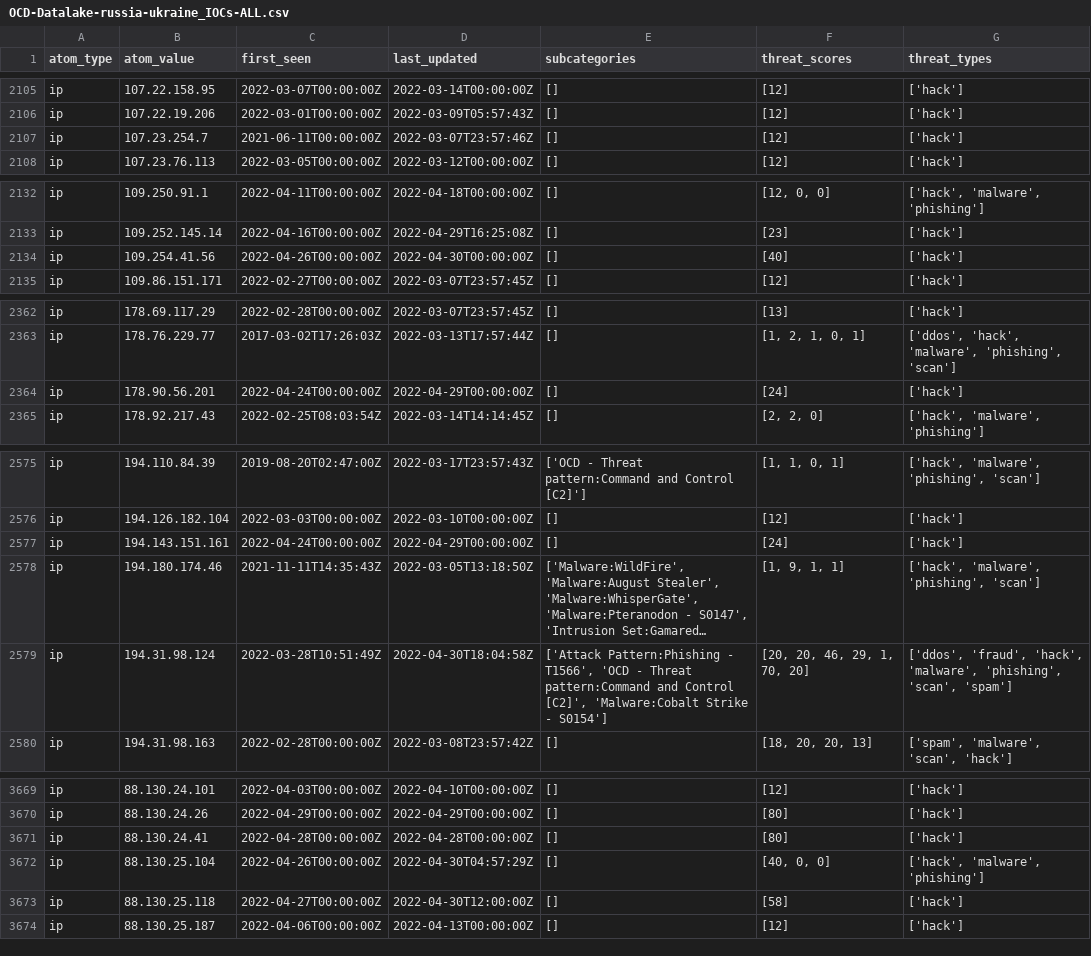
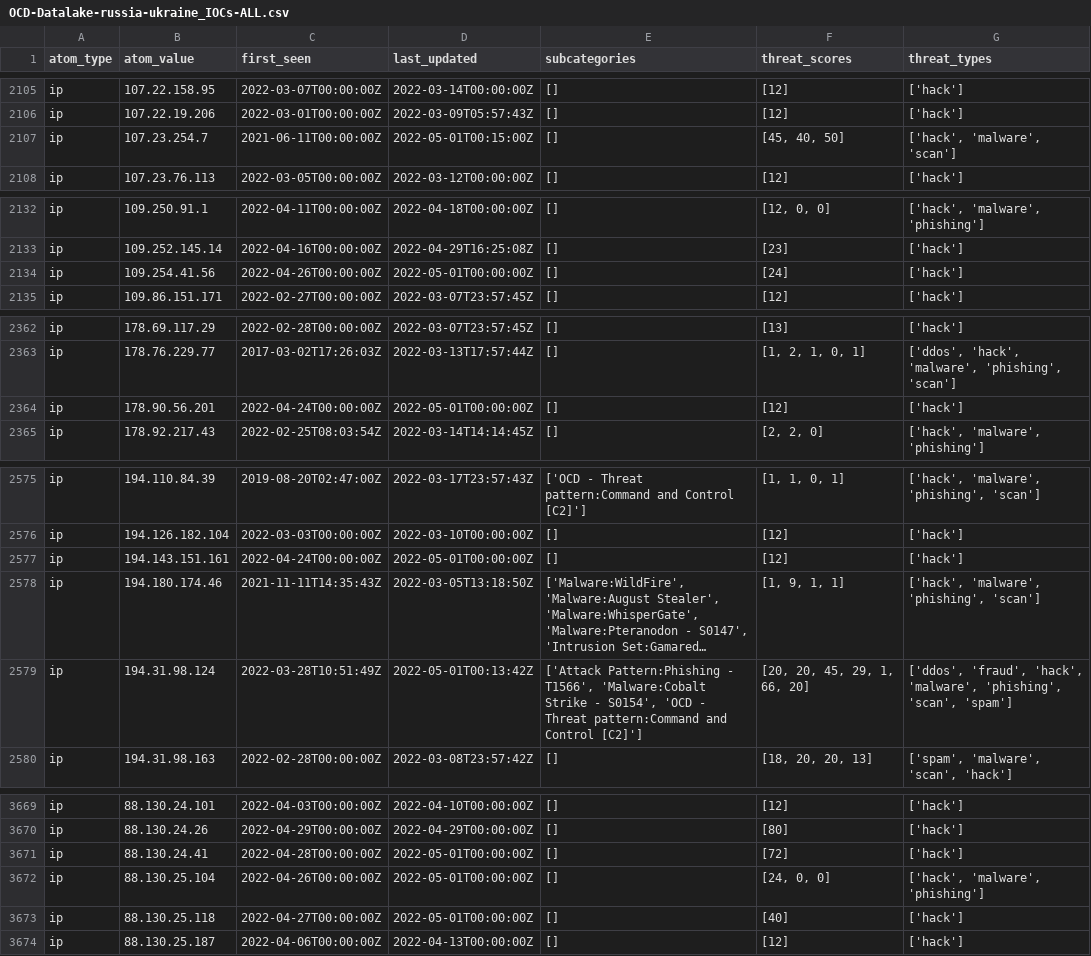
Before and after one commit to Orange-Cyberdefense/russia-ukraine_IOCs, a CSV file: OCD-Datalake-russia-ukraine_IOCs-ALL.csv, drawn as a sheet; only a part is shown, gaps mark what is left out; long unchanged cells end in …; the diff covers the shown part only; the diff names each change by its address in the sheet, - before the commit and + after, or states it on an @@ line.

Commit message:
Automatic iocs update 2022-05-01-02:56:00

```diff
--- a/OCD-Datalake-russia-ukraine_IOCs-ALL.csv
+++ b/OCD-Datalake-russia-ukraine_IOCs-ALL.csv
-D2107 (last_updated): 2022-03-07T23:57:46Z
+D2107 (last_updated): 2022-05-01T00:15:00Z
-F2107 (threat_scores): [12]
+F2107 (threat_scores): [45, 40, 50]
-G2107 (threat_types): ['hack']
+G2107 (threat_types): ['hack', 'malware', 'scan']
-D2134 (last_updated): 2022-04-30T00:00:00Z
+D2134 (last_updated): 2022-05-01T00:00:00Z
-F2134 (threat_scores): [40]
+F2134 (threat_scores): [24]
-D2364 (last_updated): 2022-04-29T00:00:00Z
+D2364 (last_updated): 2022-05-01T00:00:00Z
-F2364 (threat_scores): [24]
+F2364 (threat_scores): [12]
-D2577 (last_updated): 2022-04-29T00:00:00Z
+D2577 (last_updated): 2022-05-01T00:00:00Z
-F2577 (threat_scores): [24]
+F2577 (threat_scores): [12]
-D2579 (last_updated): 2022-04-30T18:04:58Z
+D2579 (last_updated): 2022-05-01T00:13:42Z
-E2579 (subcategories): …- T1566', 'OCD - Threat pattern:Command and Control [C2]', 'Malware:Cobalt Strike - S0154']
+E2579 (subcategories): …- T1566', 'Malware:Cobalt Strike - S0154', 'OCD - Threat pattern:Command and Control [C2]']
-F2579 (threat_scores): [20, 20, 46, 29, 1, 70, 20]
+F2579 (threat_scores): [20, 20, 45, 29, 1, 66, 20]
-D3671 (last_updated): 2022-04-28T00:00:00Z
+D3671 (last_updated): 2022-05-01T00:00:00Z
-F3671 (threat_scores): [80]
+F3671 (threat_scores): [72]
-D3672 (last_updated): 2022-04-30T04:57:29Z
+D3672 (last_updated): 2022-05-01T00:00:00Z
-F3672 (threat_scores): [40, 0, 0]
+F3672 (threat_scores): [24, 0, 0]
-D3673 (last_updated): 2022-04-30T12:00:00Z
+D3673 (last_updated): 2022-05-01T00:00:00Z
-F3673 (threat_scores): [58]
+F3673 (threat_scores): [40]
```
Also changed, not shown: 10 edited cells elsewhere in this file.
